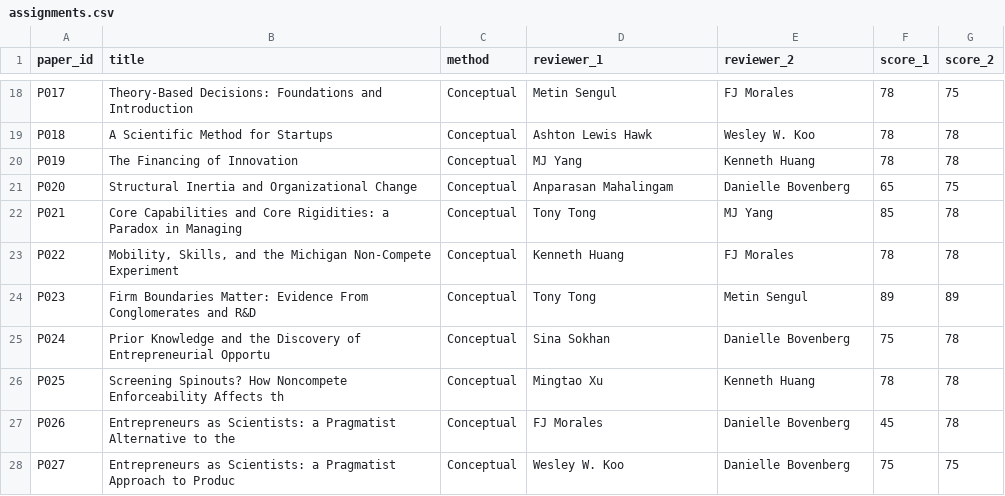
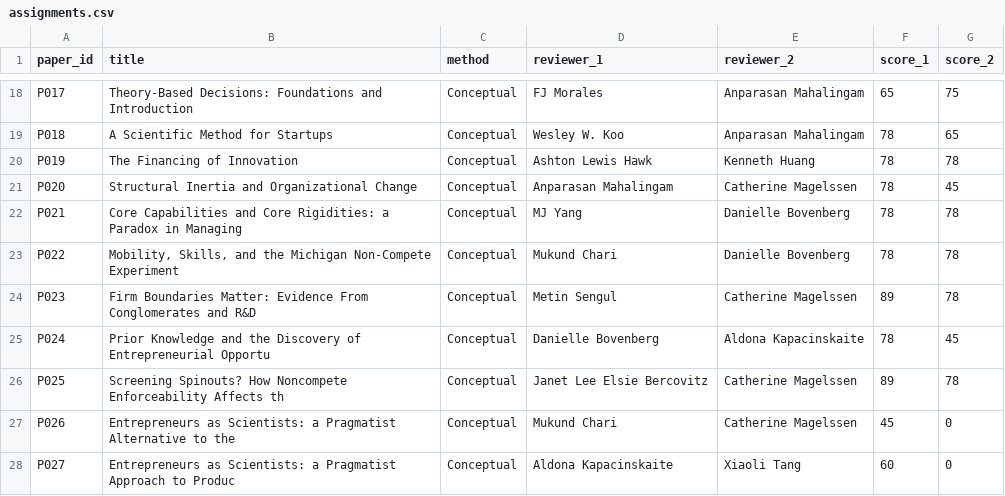
Before and after one commit to lypjim/StrategyScience2026, a CSV file: assignments.csv, drawn as a sheet; only a part is shown, gaps mark what is left out; the diff covers the shown part only; the diff names each change by its address in the sheet, - before the commit and + after, or states it on an @@ line.

```diff
--- a/assignments.csv
+++ b/assignments.csv
-D18 (reviewer_1): Metin Sengul
+D18 (reviewer_1): FJ Morales
-E18 (reviewer_2): FJ Morales
+E18 (reviewer_2): Anparasan Mahalingam
-F18 (score_1): 78
+F18 (score_1): 65
-D19 (reviewer_1): Ashton Lewis Hawk
+D19 (reviewer_1): Wesley W. Koo
-E19 (reviewer_2): Wesley W. Koo
+E19 (reviewer_2): Anparasan Mahalingam
-G19 (score_2): 78
+G19 (score_2): 65
-D20 (reviewer_1): MJ Yang
+D20 (reviewer_1): Ashton Lewis Hawk
-E21 (reviewer_2): Danielle Bovenberg
+E21 (reviewer_2): Catherine Magelssen
-F21 (score_1): 65
+F21 (score_1): 78
-G21 (score_2): 75
+G21 (score_2): 45
-D22 (reviewer_1): Tony Tong
+D22 (reviewer_1): MJ Yang
-E22 (reviewer_2): MJ Yang
+E22 (reviewer_2): Danielle Bovenberg
-F22 (score_1): 85
+F22 (score_1): 78
-D23 (reviewer_1): Kenneth Huang
+D23 (reviewer_1): Mukund Chari
-E23 (reviewer_2): FJ Morales
+E23 (reviewer_2): Danielle Bovenberg
-D24 (reviewer_1): Tony Tong
+D24 (reviewer_1): Metin Sengul
-E24 (reviewer_2): Metin Sengul
+E24 (reviewer_2): Catherine Magelssen
-G24 (score_2): 89
+G24 (score_2): 78
-D25 (reviewer_1): Sina Sokhan
+D25 (reviewer_1): Danielle Bovenberg
-E25 (reviewer_2): Danielle Bovenberg
+E25 (reviewer_2): Aldona Kapacinskaite
-F25 (score_1): 75
+F25 (score_1): 78
-G25 (score_2): 78
+G25 (score_2): 45
-D26 (reviewer_1): Mingtao Xu
+D26 (reviewer_1): Janet Lee Elsie Bercovitz
-E26 (reviewer_2): Kenneth Huang
+E26 (reviewer_2): Catherine Magelssen
-F26 (score_1): 78
+F26 (score_1): 89
-D27 (reviewer_1): FJ Morales
+D27 (reviewer_1): Mukund Chari
-E27 (reviewer_2): Danielle Bovenberg
+E27 (reviewer_2): Catherine Magelssen
-G27 (score_2): 78
+G27 (score_2): 0
-D28 (reviewer_1): Wesley W. Koo
+D28 (reviewer_1): Aldona Kapacinskaite
-E28 (reviewer_2): Danielle Bovenberg
+E28 (reviewer_2): Xiaoli Tang
-F28 (score_1): 75
+F28 (score_1): 60
-G28 (score_2): 75
+G28 (score_2): 0
```
Also changed, not shown: 30 edited cells elsewhere in this file, 2 other files.
